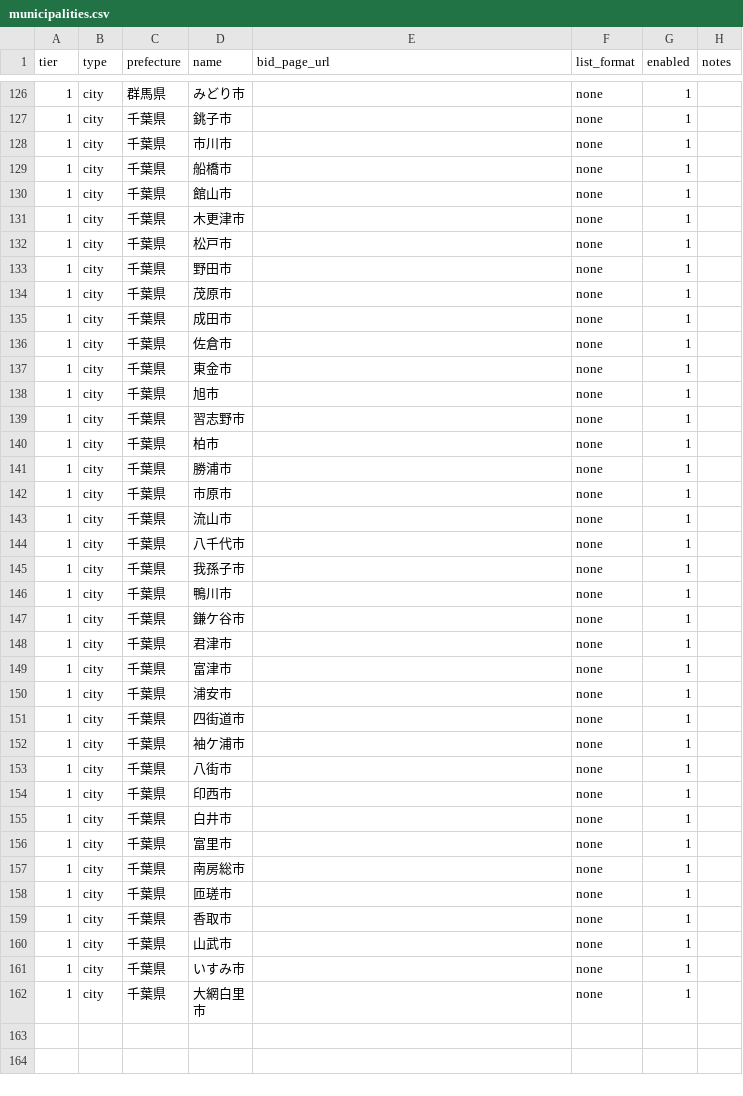
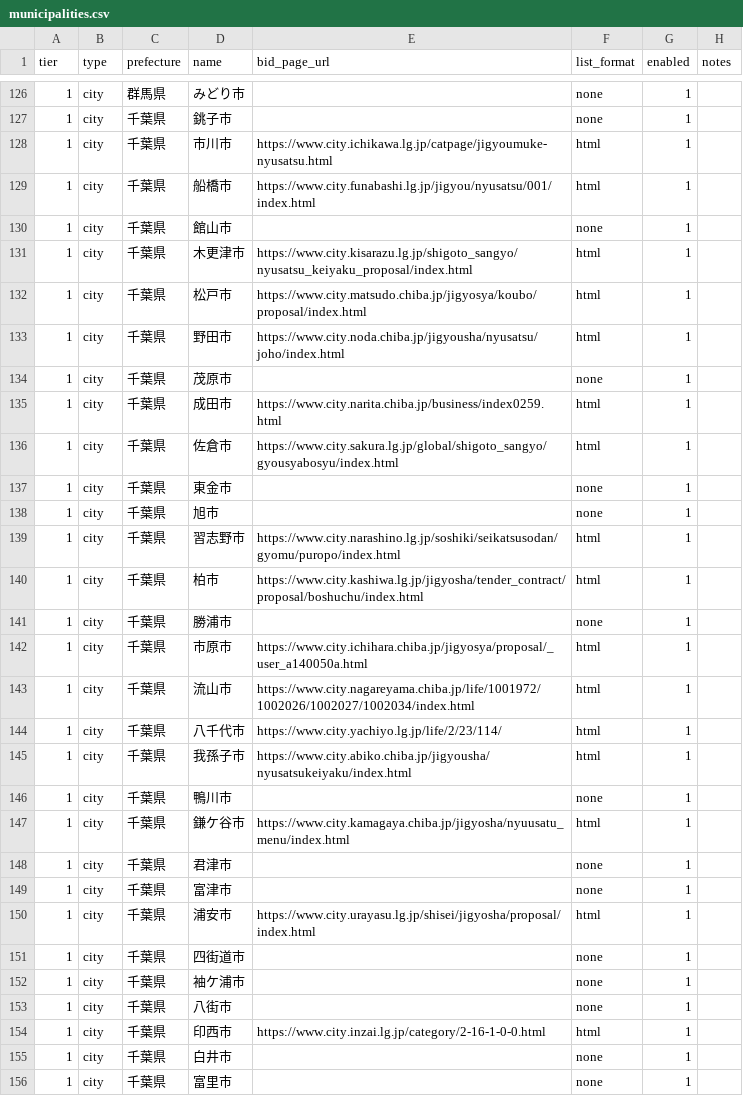
Before and after one commit to Vamos1230/koubo-watch, a CSV file: data/municipalities.csv, drawn as a sheet; only a part is shown, gaps mark what is left out; the shorter side is filled out with more unchanged rows; the diff covers the shown part only.

Commit message:
4県の人口10万人以上の市35市を登録、東京/神奈川/鳥取/石川を無効化

```diff
--- a/data/municipalities.csv
+++ b/data/municipalities.csv
@@ -127,25 +127,25 @@ tier,type,prefecture,name,bid_page_url,list_format,enabled,notes
 1,city,千葉県,銚子市,,none,1,
-1,city,千葉県,市川市,,none,1,
-1,city,千葉県,船橋市,,none,1,
+1,city,千葉県,市川市,https://www.city.ichikawa.lg.jp/catpage/jigyoumuke-nyusatsu.html,html,1,
+1,city,千葉県,船橋市,https://www.city.funabashi.lg.jp/jigyou/nyusatsu/001/index.html,html,1,
 1,city,千葉県,館山市,,none,1,
-1,city,千葉県,木更津市,,none,1,
-1,city,千葉県,松戸市,,none,1,
-1,city,千葉県,野田市,,none,1,
+1,city,千葉県,木更津市,https://www.city.kisarazu.lg.jp/shigoto_sangyo/nyusatsu_keiyaku_proposal/index.html,html,1,
+1,city,千葉県,松戸市,https://www.city.matsudo.chiba.jp/jigyosya/koubo/proposal/index.html,html,1,
+1,city,千葉県,野田市,https://www.city.noda.chiba.jp/jigyousha/nyusatsu/joho/index.html,html,1,
 1,city,千葉県,茂原市,,none,1,
-1,city,千葉県,成田市,,none,1,
-1,city,千葉県,佐倉市,,none,1,
+1,city,千葉県,成田市,https://www.city.narita.chiba.jp/business/index0259.html,html,1,
+1,city,千葉県,佐倉市,https://www.city.sakura.lg.jp/global/shigoto_sangyo/gyousyabosyu/index.html,html,1,
 1,city,千葉県,東金市,,none,1,
 1,city,千葉県,旭市,,none,1,
-1,city,千葉県,習志野市,,none,1,
-1,city,千葉県,柏市,,none,1,
+1,city,千葉県,習志野市,https://www.city.narashino.lg.jp/soshiki/seikatsusodan/gyomu/puropo/index.html,html,1,
+1,city,千葉県,柏市,https://www.city.kashiwa.lg.jp/jigyosha/tender_contract/proposal/boshuchu/index.html,html,1,
 1,city,千葉県,勝浦市,,none,1,
-1,city,千葉県,市原市,,none,1,
-1,city,千葉県,流山市,,none,1,
-1,city,千葉県,八千代市,,none,1,
-1,city,千葉県,我孫子市,,none,1,
+1,city,千葉県,市原市,https://www.city.ichihara.chiba.jp/jigyosya/proposal/_user_a140050a.html,html,1,
+1,city,千葉県,流山市,https://www.city.nagareyama.chiba.jp/life/1001972/1002026/1002027/1002034/index.html,html,1,
+1,city,千葉県,八千代市,https://www.city.yachiyo.lg.jp/life/2/23/114/,html,1,
+1,city,千葉県,我孫子市,https://www.city.abiko.chiba.jp/jigyousha/nyusatsukeiyaku/index.html,html,1,
 1,city,千葉県,鴨川市,,none,1,
-1,city,千葉県,鎌ケ谷市,,none,1,
+1,city,千葉県,鎌ケ谷市,https://www.city.kamagaya.chiba.jp/jigyosha/nyuusatu_menu/index.html,html,1,
 1,city,千葉県,君津市,,none,1,
 1,city,千葉県,富津市,,none,1,
-1,city,千葉県,浦安市,,none,1,
+1,city,千葉県,浦安市,https://www.city.urayasu.lg.jp/shisei/jigyosha/proposal/index.html,html,1,
 1,city,千葉県,四街道市,,none,1,
@@ -153,3 +153,3 @@ tier,type,prefecture,name,bid_page_url,list_format,enabled,notes
 1,city,千葉県,八街市,,none,1,
-1,city,千葉県,印西市,,none,1,
+1,city,千葉県,印西市,https://www.city.inzai.lg.jp/category/2-16-1-0-0.html,html,1,
 1,city,千葉県,白井市,,none,1,
```
Also changed, not shown: 48 edited cells elsewhere in this file.
